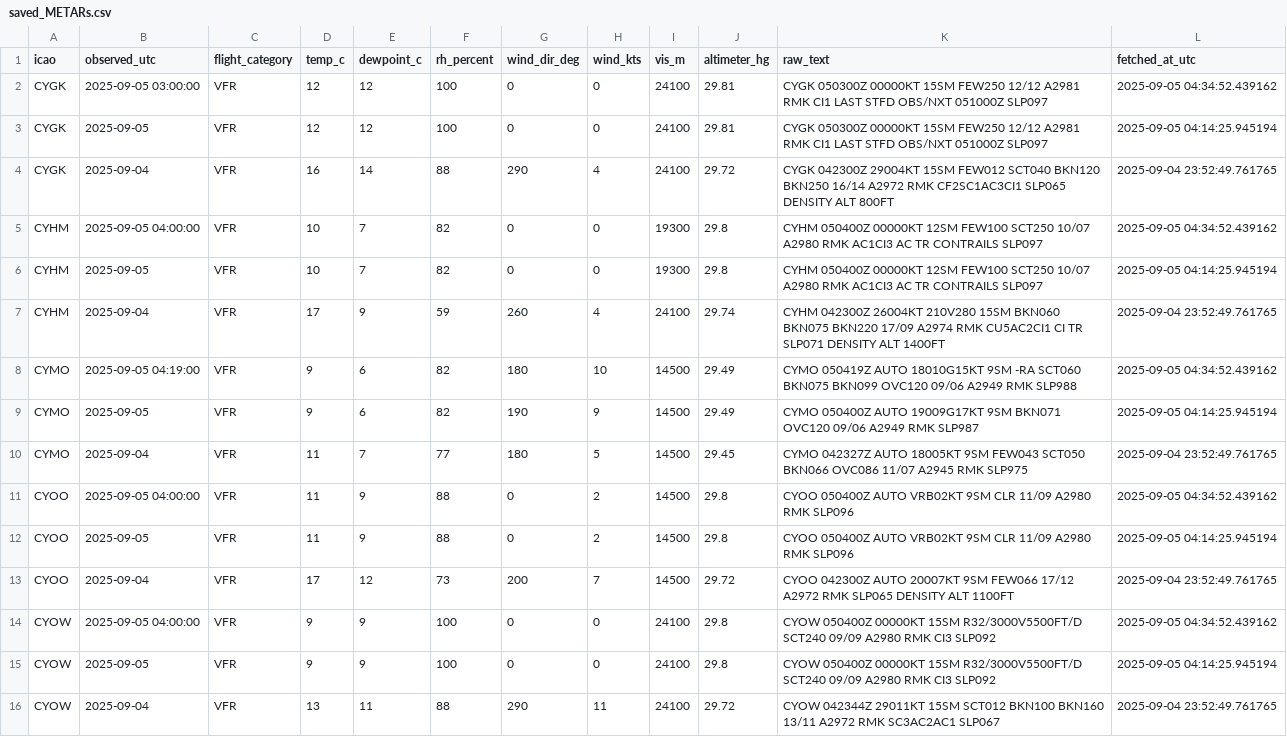
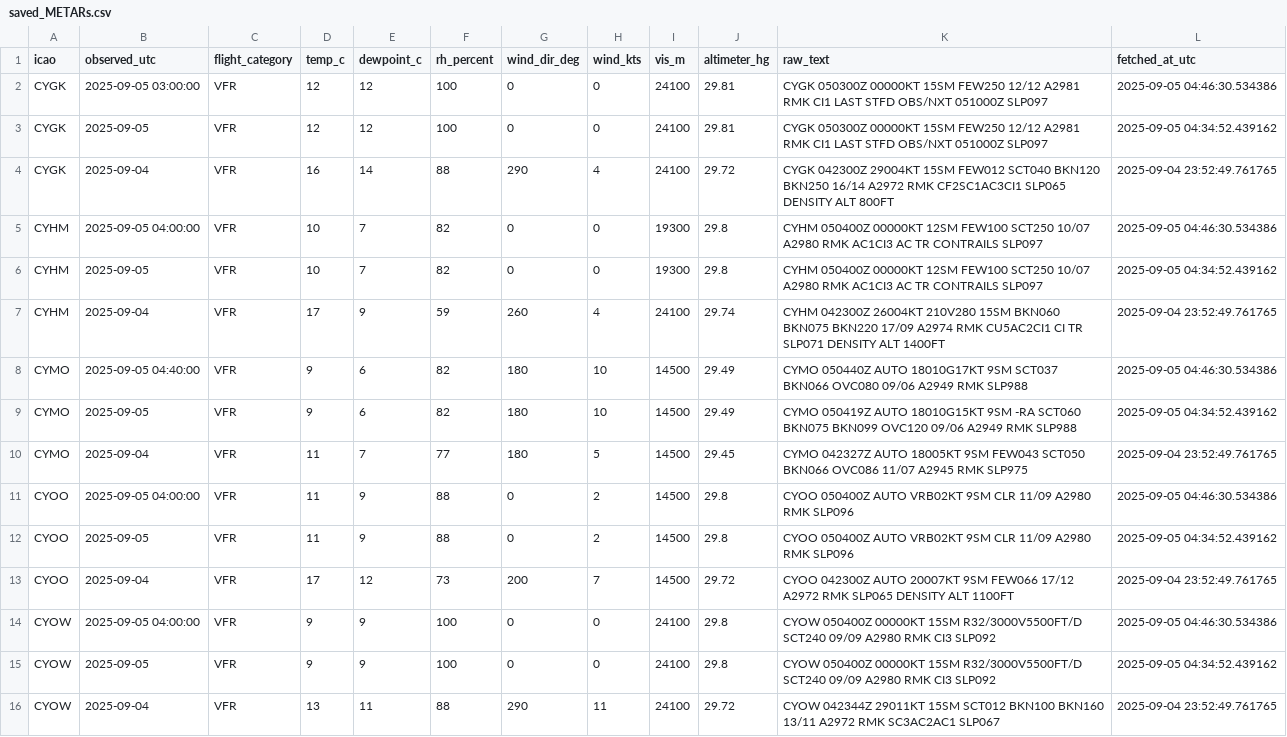
Before and after one commit to NoahCornish/Canada-Flight-Conditions-Research-Project, a CSV file: saved_METARs.csv, drawn as a sheet; only a part is shown; the diff covers the shown part only.

```diff
--- a/saved_METARs.csv
+++ b/saved_METARs.csv
@@ -1,16 +1,16 @@
 "icao","observed_utc","flight_category","temp_c","dewpoint_c","rh_percent","wind_dir_deg","wind_kts","vis_m","altimeter_hg","raw_text","fetched_at_utc"
-"CYGK",2025-09-05 03:00:00,"VFR",12,12,100,0,0,24100,29.81,"CYGK 050300Z 00000KT 15SM FEW250 12/12 A2981 RMK CI1 LAST STFD OBS/NXT 051000Z SLP097",2025-09-05 04:34:52.439162
-"CYGK",2025-09-05,"VFR",12,12,100,0,0,24100,29.81,"CYGK 050300Z 00000KT 15SM FEW250 12/12 A2981 RMK CI1 LAST STFD OBS/NXT 051000Z SLP097",2025-09-05 04:14:25.945194
+"CYGK",2025-09-05 03:00:00,"VFR",12,12,100,0,0,24100,29.81,"CYGK 050300Z 00000KT 15SM FEW250 12/12 A2981 RMK CI1 LAST STFD OBS/NXT 051000Z SLP097",2025-09-05 04:46:30.534386
+"CYGK",2025-09-05,"VFR",12,12,100,0,0,24100,29.81,"CYGK 050300Z 00000KT 15SM FEW250 12/12 A2981 RMK CI1 LAST STFD OBS/NXT 051000Z SLP097",2025-09-05 04:34:52.439162
 "CYGK",2025-09-04,"VFR",16,14,88,290,4,24100,29.72,"CYGK 042300Z 29004KT 15SM FEW012 SCT040 BKN120 BKN250 16/14 A2972 RMK CF2SC1AC3CI1 SLP065 DENSITY ALT 800FT",2025-09-04 23:52:49.761765
-"CYHM",2025-09-05 04:00:00,"VFR",10,7,82,0,0,19300,29.8,"CYHM 050400Z 00000KT 12SM FEW100 SCT250 10/07 A2980 RMK AC1CI3 AC TR CONTRAILS SLP097",2025-09-05 04:34:52.439162
-"CYHM",2025-09-05,"VFR",10,7,82,0,0,19300,29.8,"CYHM 050400Z 00000KT 12SM FEW100 SCT250 10/07 A2980 RMK AC1CI3 AC TR CONTRAILS SLP097",2025-09-05 04:14:25.945194
+"CYHM",2025-09-05 04:00:00,"VFR",10,7,82,0,0,19300,29.8,"CYHM 050400Z 00000KT 12SM FEW100 SCT250 10/07 A2980 RMK AC1CI3 AC TR CONTRAILS SLP097",2025-09-05 04:46:30.534386
+"CYHM",2025-09-05,"VFR",10,7,82,0,0,19300,29.8,"CYHM 050400Z 00000KT 12SM FEW100 SCT250 10/07 A2980 RMK AC1CI3 AC TR CONTRAILS SLP097",2025-09-05 04:34:52.439162
 "CYHM",2025-09-04,"VFR",17,9,59,260,4,24100,29.74,"CYHM 042300Z 26004KT 210V280 15SM BKN060 BKN075 BKN220 17/09 A2974 RMK CU5AC2CI1 CI TR SLP071 DENSITY ALT 1400FT",2025-09-04 23:52:49.761765
-"CYMO",2025-09-05 04:19:00,"VFR",9,6,82,180,10,14500,29.49,"CYMO 050419Z AUTO 18010G15KT 9SM -RA SCT060 BKN075 BKN099 OVC120 09/06 A2949 RMK SLP988",2025-09-05 04:34:52.439162
-"CYMO",2025-09-05,"VFR",9,6,82,190,9,14500,29.49,"CYMO 050400Z AUTO 19009G17KT 9SM BKN071 OVC120 09/06 A2949 RMK SLP987",2025-09-05 04:14:25.945194
+"CYMO",2025-09-05 04:40:00,"VFR",9,6,82,180,10,14500,29.49,"CYMO 050440Z AUTO 18010G17KT 9SM SCT037 BKN066 OVC080 09/06 A2949 RMK SLP988",2025-09-05 04:46:30.534386
+"CYMO",2025-09-05,"VFR",9,6,82,180,10,14500,29.49,"CYMO 050419Z AUTO 18010G15KT 9SM -RA SCT060 BKN075 BKN099 OVC120 09/06 A2949 RMK SLP988",2025-09-05 04:34:52.439162
 "CYMO",2025-09-04,"VFR",11,7,77,180,5,14500,29.45,"CYMO 042327Z AUTO 18005KT 9SM FEW043 SCT050 BKN066 OVC086 11/07 A2945 RMK SLP975",2025-09-04 23:52:49.761765
-"CYOO",2025-09-05 04:00:00,"VFR",11,9,88,0,2,14500,29.8,"CYOO 050400Z AUTO VRB02KT 9SM CLR 11/09 A2980 RMK SLP096",2025-09-05 04:34:52.439162
-"CYOO",2025-09-05,"VFR",11,9,88,0,2,14500,29.8,"CYOO 050400Z AUTO VRB02KT 9SM CLR 11/09 A2980 RMK SLP096",2025-09-05 04:14:25.945194
+"CYOO",2025-09-05 04:00:00,"VFR",11,9,88,0,2,14500,29.8,"CYOO 050400Z AUTO VRB02KT 9SM CLR 11/09 A2980 RMK SLP096",2025-09-05 04:46:30.534386
+"CYOO",2025-09-05,"VFR",11,9,88,0,2,14500,29.8,"CYOO 050400Z AUTO VRB02KT 9SM CLR 11/09 A2980 RMK SLP096",2025-09-05 04:34:52.439162
 "CYOO",2025-09-04,"VFR",17,12,73,200,7,14500,29.72,"CYOO 042300Z AUTO 20007KT 9SM FEW066 17/12 A2972 RMK SLP065 DENSITY ALT 1100FT",2025-09-04 23:52:49.761765
-"CYOW",2025-09-05 04:00:00,"VFR",9,9,100,0,0,24100,29.8,"CYOW 050400Z 00000KT 15SM R32/3000V5500FT/D SCT240 09/09 A2980 RMK CI3 SLP092",2025-09-05 04:34:52.439162
-"CYOW",2025-09-05,"VFR",9,9,100,0,0,24100,29.8,"CYOW 050400Z 00000KT 15SM R32/3000V5500FT/D SCT240 09/09 A2980 RMK CI3 SLP092",2025-09-05 04:14:25.945194
+"CYOW",2025-09-05 04:00:00,"VFR",9,9,100,0,0,24100,29.8,"CYOW 050400Z 00000KT 15SM R32/3000V5500FT/D SCT240 09/09 A2980 RMK CI3 SLP092",2025-09-05 04:46:30.534386
+"CYOW",2025-09-05,"VFR",9,9,100,0,0,24100,29.8,"CYOW 050400Z 00000KT 15SM R32/3000V5500FT/D SCT240 09/09 A2980 RMK CI3 SLP092",2025-09-05 04:34:52.439162
 "CYOW",2025-09-04,"VFR",13,11,88,290,11,24100,29.72,"CYOW 042344Z 29011KT 15SM SCT012 BKN100 BKN160 13/11 A2972 RMK SC3AC2AC1 SLP067",2025-09-04 23:52:49.761765
```
Also changed, not shown: 24 edited cells elsewhere in this file.
